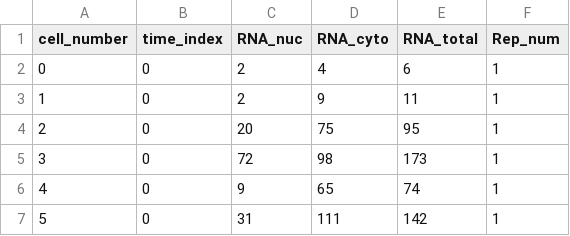
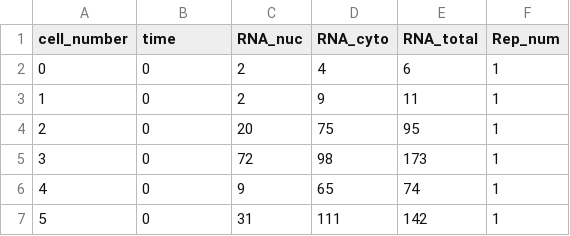
Before and after one commit to MunskyGroup/SSIT, a CSV file: ExampleData/DUSP1_Dex_100nM_Rep1_Rep2.csv, drawn as a sheet; only a part is shown.

Commit message:
Ensure examples run on main
Change "clear all" to "clear" - this is technically only necessary for multiple SSIT runs where an input expression has been used, as "clear all" for some reason does not clear all symbolic expressions and therefore "formPropensitiesGeneral" will fail on subsequent runs.

Also, change "time_index" to "time" in example data.  TODO: add catch in SSIT - or the ability to tell SSIT what "time" has been called when using "loadData"

```diff
--- a/ExampleData/DUSP1_Dex_100nM_Rep1_Rep2.csv
+++ b/ExampleData/DUSP1_Dex_100nM_Rep1_Rep2.csv
@@ -1,2 +1,2 @@
-cell_number,time_index,RNA_nuc,RNA_cyto,RNA_total,Rep_num
+cell_number,time,RNA_nuc,RNA_cyto,RNA_total,Rep_num
 0,0,2,4,6,1
```
Also changed, not shown: 13 other files.
